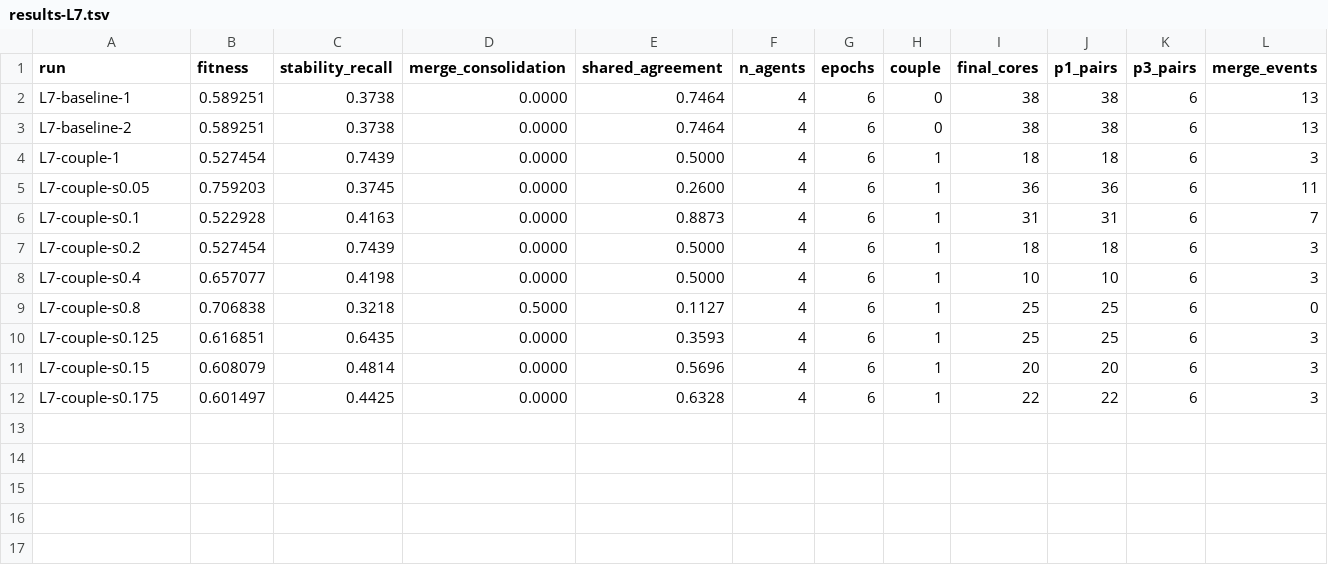
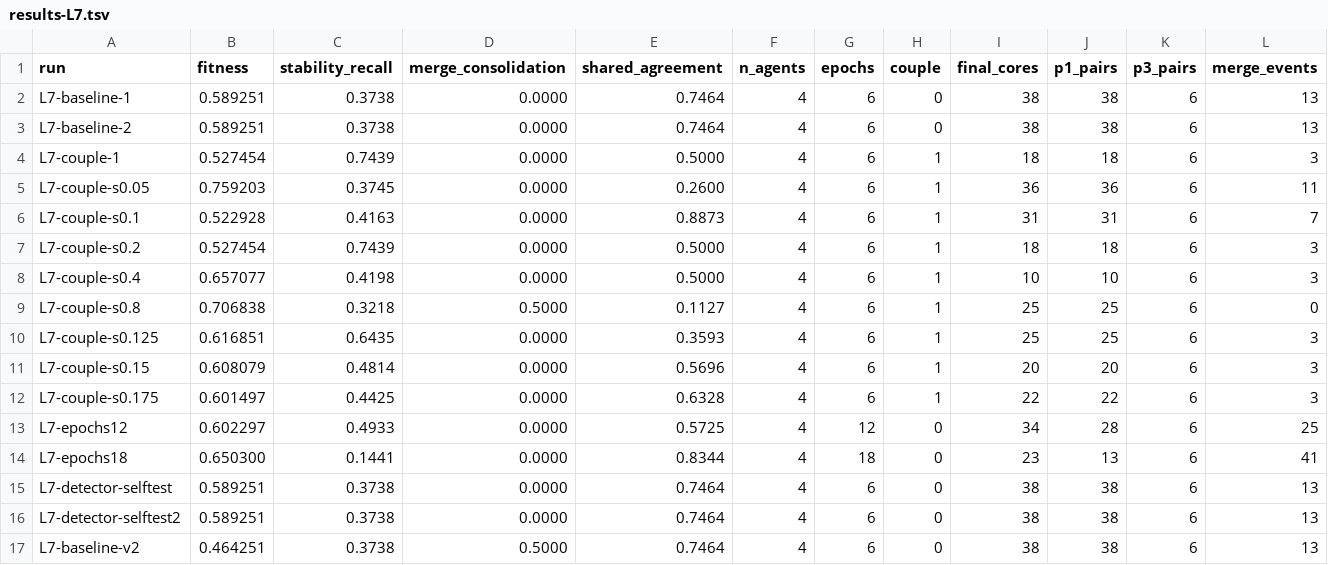
Before and after one commit to NickFlach/kannaka-memory, a TSV file: experiments/results-L7.tsv, drawn as a sheet.

```diff
--- a/experiments/results-L7.tsv
+++ b/experiments/results-L7.tsv
@@ -12 +12,6 @@ L7-couple-s0.15	0.608079	0.4814	0.0000	0.5696	4	6	1	20	20	6	3
 L7-couple-s0.175	0.601497	0.4425	0.0000	0.6328	4	6	1	22	22	6	3
+L7-epochs12	0.602297	0.4933	0.0000	0.5725	4	12	0	34	28	6	25
+L7-epochs18	0.650300	0.1441	0.0000	0.8344	4	18	0	23	13	6	41
+L7-detector-selftest	0.589251	0.3738	0.0000	0.7464	4	6	0	38	38	6	13
+L7-detector-selftest2	0.589251	0.3738	0.0000	0.7464	4	6	0	38	38	6	13
+L7-baseline-v2	0.464251	0.3738	0.5000	0.7464	4	6	0	38	38	6	13
```
Also changed, not shown: 3 other files.
